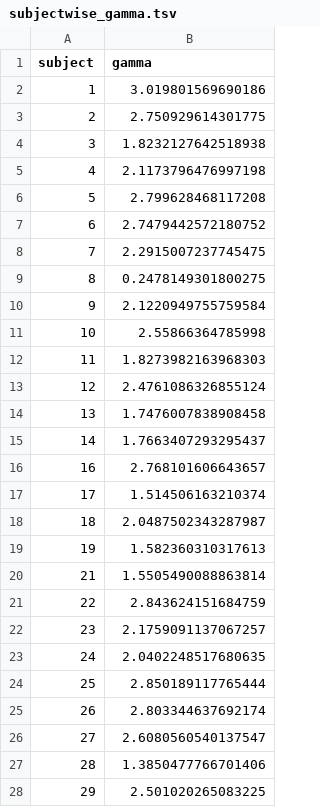
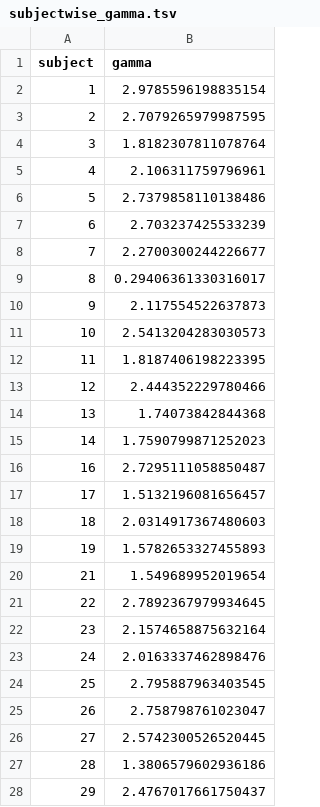
Before and after one commit to Gilles86/stress_risk, a TSV file: stress_risk/subject_selection/subjectwise_gamma.tsv, drawn as a sheet; only a part is shown; the diff covers the shown part only.

```diff
--- a/stress_risk/subject_selection/subjectwise_gamma.tsv
+++ b/stress_risk/subject_selection/subjectwise_gamma.tsv
@@ -1,28 +1,28 @@
 subject	gamma
-1	3.019801569690186
-2	2.750929614301775
-3	1.8232127642518938
-4	2.1173796476997198
-5	2.799628468117208
-6	2.7479442572180752
-7	2.2915007237745475
-8	0.2478149301800275
-9	2.1220949755759584
-10	2.55866364785998
-11	1.8273982163968303
-12	2.4761086326855124
-13	1.7476007838908458
-14	1.7663407293295437
-16	2.768101606643657
-17	1.514506163210374
-18	2.0487502343287987
-19	1.582360310317613
-21	1.5505490088863814
-22	2.843624151684759
-23	2.1759091137067257
-24	2.0402248517680635
-25	2.850189117765444
-26	2.803344637692174
-27	2.6080560540137547
-28	1.3850477766701406
-29	2.501020265083225
+1	2.9785596198835154
+2	2.7079265979987595
+3	1.8182307811078764
+4	2.106311759796961
+5	2.7379858110138486
+6	2.703237425533239
+7	2.2700300244226677
+8	0.29406361330316017
+9	2.117554522637873
+10	2.5413204283030573
+11	1.8187406198223395
+12	2.444352229780466
+13	1.74073842844368
+14	1.7590799871252023
+16	2.7295111058850487
+17	1.5132196081656457
+18	2.0314917367480603
+19	1.5782653327455893
+21	1.549689952019654
+22	2.7892367979934645
+23	2.1574658875632164
+24	2.0163337462898476
+25	2.795887963403545
+26	2.758798761023047
+27	2.5742300526520445
+28	1.3806579602936186
+29	2.4767017661750437
```
Also changed, not shown: 5 added rows, 1 removed row and 26 edited cells elsewhere in this file, stress_risk/subject_selection/subjectwise_rnp.tsv, 11 other files.
